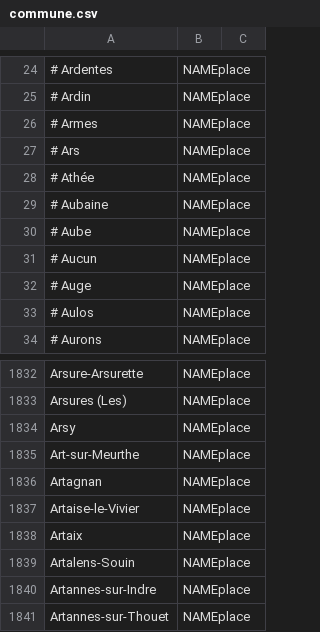
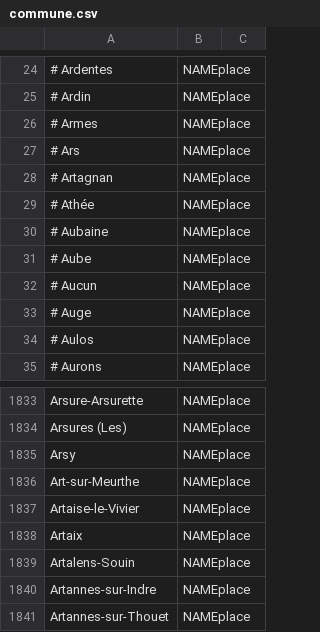
Before and after one commit to oeuvres/alix, a CSV file: java/alix/fr/commune.csv, drawn as a sheet; only a part is shown, gaps mark what is left out; removed rows and columns are numbered as before the commit, all else as after; the diff names each change by its address in the sheet, - before the commit and + after, or states it on an @@ line.

```diff
--- a/java/alix/fr/commune.csv
+++ b/java/alix/fr/commune.csv
+row 28: # Artagnan | NAMEplace
-row 1836: Artagnan | NAMEplace
```
Also changed, not shown: 10 other files.
